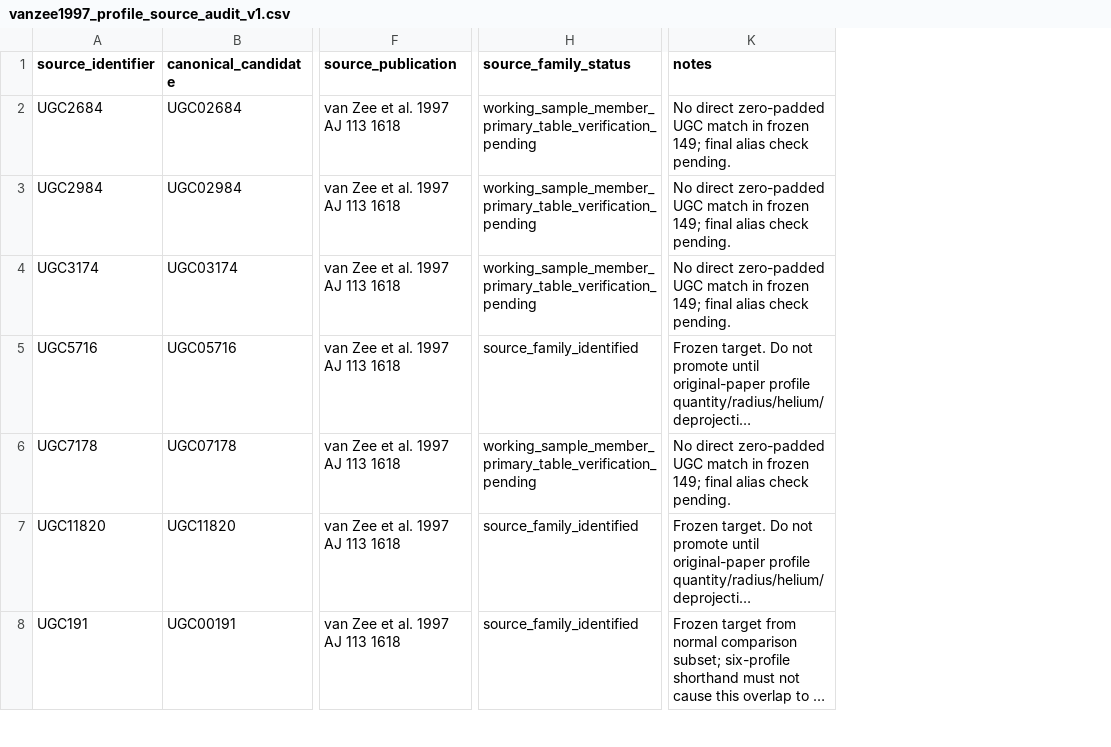
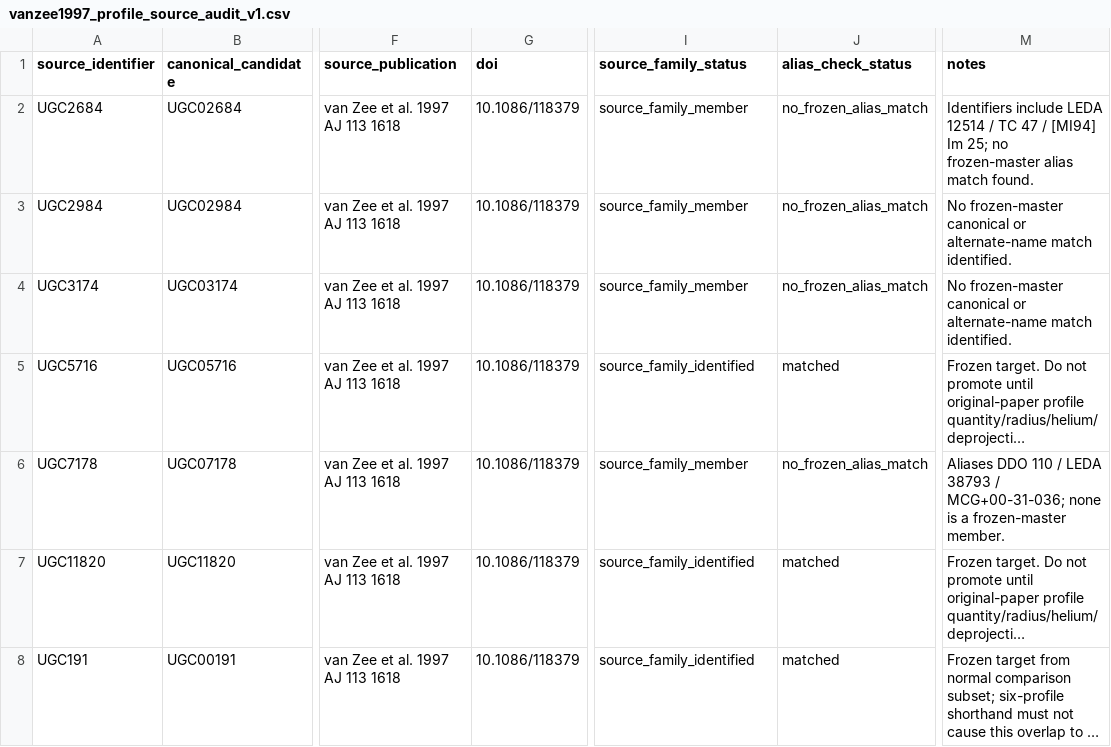
Before and after one commit to mjiresearch/persistent-geometric-states-paper1, a CSV file: data/stationary/source_reconstruction/vanzee1997_profile_source_audit_v1.csv, drawn as a sheet; only a part is shown, gaps mark what is left out; long unchanged cells end in …; addresses are those after the commit; the diff covers the shown part only; the diff names each change by its address in the sheet, - before the commit and + after, or states it on an @@ line.

Commit message:
Finalize van Zee source-family crossmatch audit

```diff
--- a/data/stationary/source_reconstruction/vanzee1997_profile_source_audit_v1.csv
+++ b/data/stationary/source_reconstruction/vanzee1997_profile_source_audit_v1.csv
+column G (doi), rows 2-8: all 10.1086/118379
+column J (alias_check_status), rows 2-8: no_frozen_alias_match | no_frozen_alias_match | no_frozen_alias_match | matched | no_frozen_alias_match | matched | matched
-I2:I4 (source_family_status): working_sample_member_primary_table_verification_pending
+I2:I4 (source_family_status): source_family_member
-M2 (notes): No direct zero-padded UGC match in frozen 149; final alias check pending.
+M2 (notes): Identifiers include LEDA 12514 / TC 47 / [MI94] Im 25; no frozen-master alias match found.
-M3:M4 (notes): No direct zero-padded UGC match in frozen 149; final alias check pending.
+M3:M4 (notes): No frozen-master canonical or alternate-name match identified.
-I6 (source_family_status): working_sample_member_primary_table_verification_pending
+I6 (source_family_status): source_family_member
-M6 (notes): No direct zero-padded UGC match in frozen 149; final alias check pending.
+M6 (notes): Aliases DDO 110 / LEDA 38793 / MCG+00-31-036; none is a frozen-master member.
```
Also changed, not shown: 1 added row and 2 edited cells elsewhere in this file.
